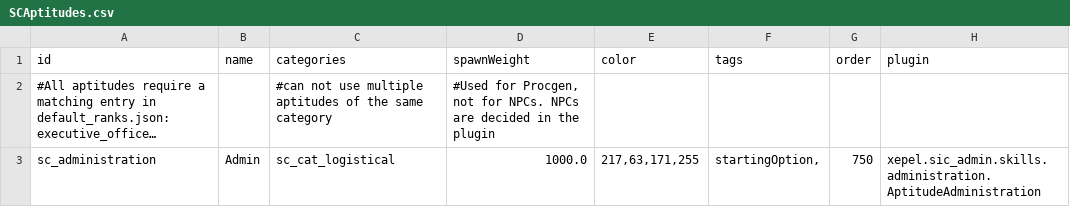
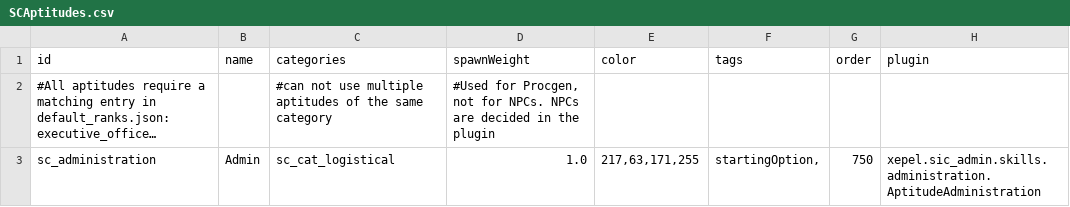
Before and after one commit to edeback/SiC-Administration, a CSV file: data/config/secondInCommand/SCAptitudes.csv, drawn as a sheet; long unchanged cells end in …; the diff names each change by its address in the sheet, - before the commit and + after, or states it on an @@ line.

Commit message:
Put the spawnweight down to normal

```diff
--- a/data/config/secondInCommand/SCAptitudes.csv
+++ b/data/config/secondInCommand/SCAptitudes.csv
-D3 (spawnWeight): 1000.0
+D3 (spawnWeight): 1.0
```
